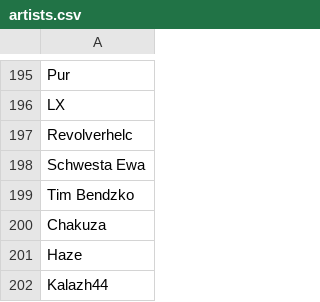
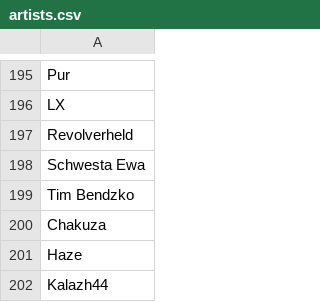
Before and after one commit to Richard-Sieg-TH-Koln/datenerhebung-team-1, a CSV file: data/external/GermanSongLyricsCorpus/artists.csv, drawn as a sheet; only a part is shown, gaps mark what is left out.

```diff
--- a/data/external/GermanSongLyricsCorpus/artists.csv
+++ b/data/external/GermanSongLyricsCorpus/artists.csv
@@ -196,3 +196,3 @@ Pur
 LX
-Revolverhelc
+Revolverheld
 Schwesta Ewa
```
Also changed, not shown: 5 other files.
